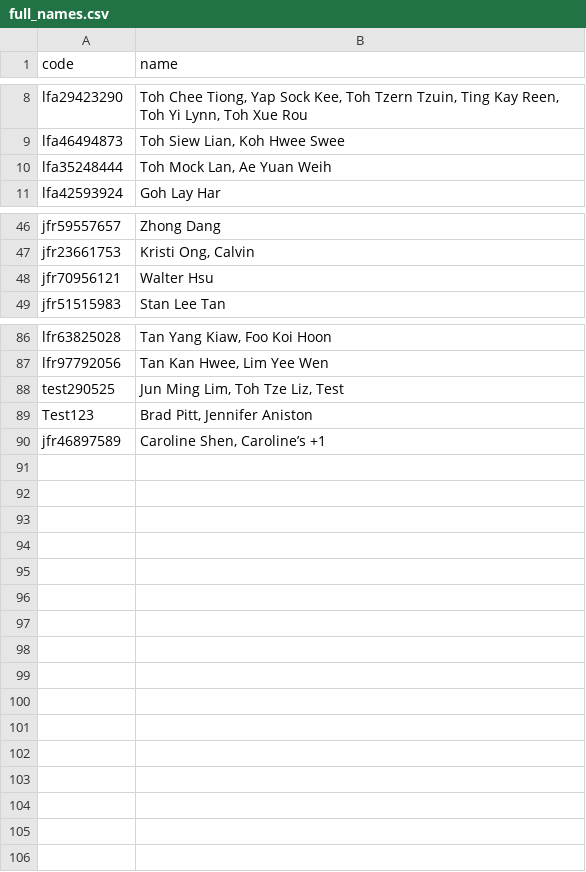
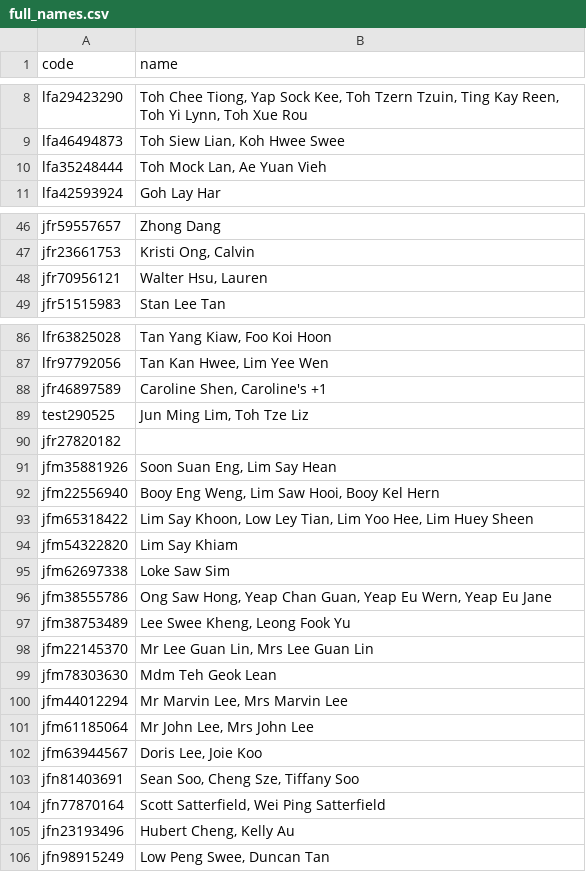
Before and after one commit to tzeliz/junandliz, a CSV file: full_names.csv, drawn as a sheet; only a part is shown, gaps mark what is left out; the diff covers the shown part only.

Commit message:
add names

```diff
--- a/full_names.csv
+++ b/full_names.csv
@@ -9,3 +9,3 @@ lfa29423290,"Toh Chee Tiong, Yap Sock Kee, Toh Tzern Tzuin, Ting Kay Reen, Toh Y
 lfa46494873,"Toh Siew Lian, Koh Hwee Swee",,,,,
-lfa35248444,"Toh Mock Lan, Ae Yuan Weih",,,,,
+lfa35248444,"Toh Mock Lan, Ae Yuan Vieh",,,,,
 lfa42593924,Goh Lay Har,,,,,
@@ -47,3 +47,3 @@ jfr59557657,Zhong Dang,,,,,
 jfr23661753,"Kristi Ong, Calvin",,,,,
-jfr70956121,Walter Hsu,,,,,
+jfr70956121,"Walter Hsu, Lauren",,,,,
 jfr51515983,Stan Lee Tan,,,,,
@@ -87,4 +87,20 @@ lfr63825028,"Tan Yang Kiaw, Foo Koi Hoon",,,,,
 lfr97792056,"Tan Kan Hwee, Lim Yee Wen",,,,,
-test290525,"Jun Ming Lim, Toh Tze Liz, Test",,,,,
-Test123,"Brad Pitt, Jennifer Aniston",,,,,
-jfr46897589,"Caroline Shen, Caroline’s +1",,,,,
+jfr46897589,"Caroline Shen, Caroline's +1",,,,,
+test290525,"Jun Ming Lim, Toh Tze Liz",,,,,
+jfr27820182,,,,,,
+jfm35881926,"Soon Suan Eng, Lim Say Hean",,,,,
+jfm22556940,"Booy Eng Weng, Lim Saw Hooi, Booy Kel Hern",,,,,
+jfm65318422,"Lim Say Khoon, Low Ley Tian, Lim Yoo Hee, Lim Huey Sheen",,,,,
+jfm54322820,Lim Say Khiam,,,,,
+jfm62697338,Loke Saw Sim,,,,,
+jfm38555786,"Ong Saw Hong, Yeap Chan Guan, Yeap Eu Wern, Yeap Eu Jane",,,,,
+jfm38753489,"Lee Swee Kheng, Leong Fook Yu",,,,,
+jfm22145370,"Mr Lee Guan Lin, Mrs Lee Guan Lin",,,,,
+jfm78303630,Mdm Teh Geok Lean,,,,,
+jfm44012294,"Mr Marvin Lee, Mrs Marvin Lee",,,,,
+jfm61185064,"Mr John Lee, Mrs John Lee",,,,,
+jfm63944567,"Doris Lee, Joie Koo",,,,,
+jfn81403691,"Sean Soo, Cheng Sze, Tiffany Soo",,,,,
+jfn77870164,"Scott Satterfield, Wei Ping Satterfield",,,,,
+jfn23193496,"Hubert Cheng, Kelly Au",,,,,
+jfn98915249,"Low Peng Swee, Duncan Tan",,,,,
```
Also changed, not shown: 13 edited cells elsewhere in this file, names.csv, 2 other files.
